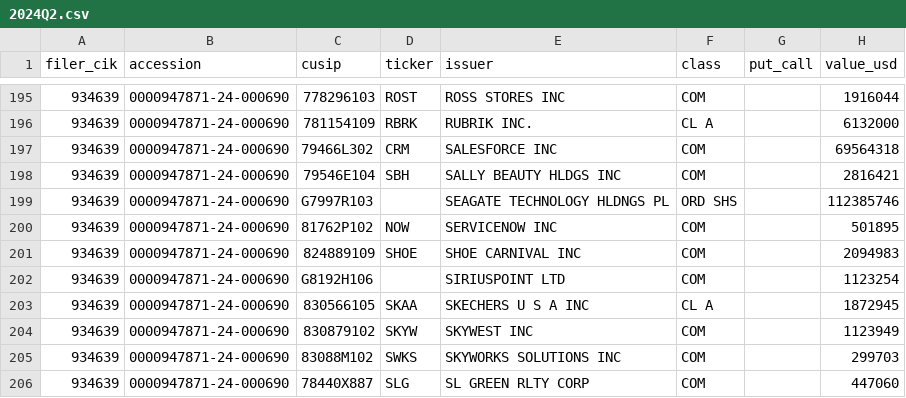
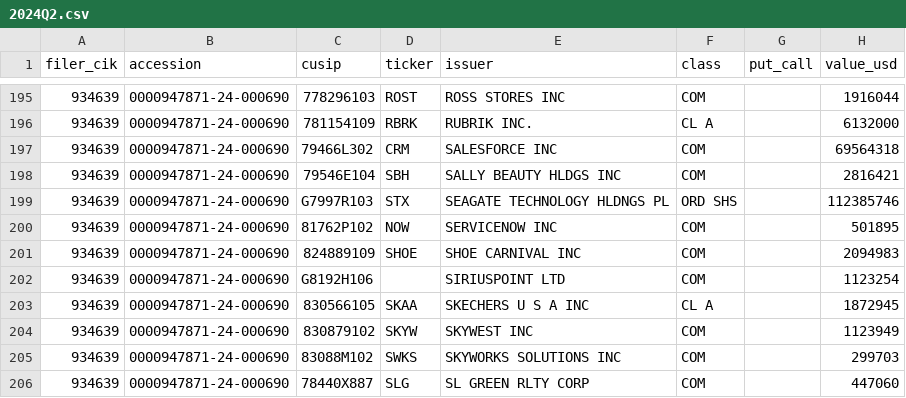
Before and after one commit to philipbergman6-glitch/13f-tracker, a CSV file: data/holdings/maverick-capital/2024Q2.csv, drawn as a sheet; only a part is shown, gaps mark what is left out; the diff names each change by its address in the sheet, - before the commit and + after, or states it on an @@ line.

```diff
--- a/data/holdings/maverick-capital/2024Q2.csv
+++ b/data/holdings/maverick-capital/2024Q2.csv
-D199 (ticker): (empty)
+D199 (ticker): STX
```
Also changed, not shown: data/holdings/atreides/2026Q1.csv, data/holdings/maverick-capital/2024Q3.csv, 27 other files.
